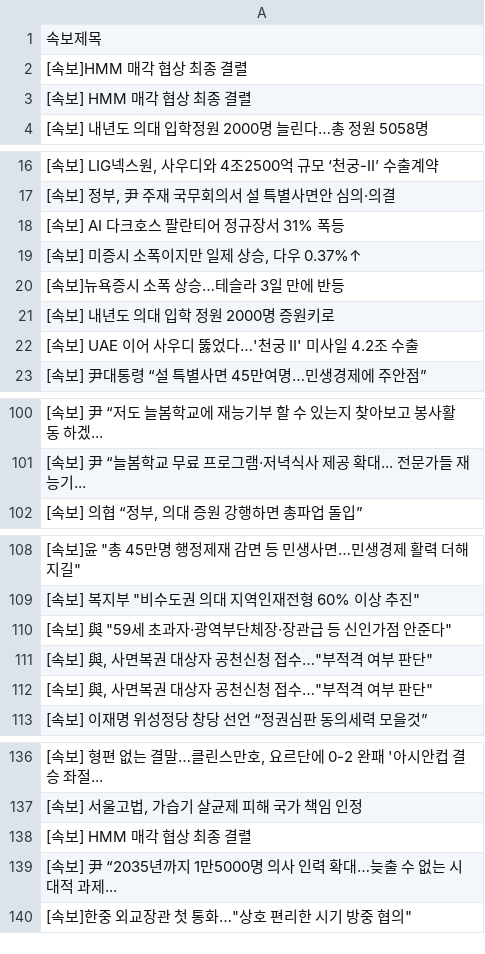
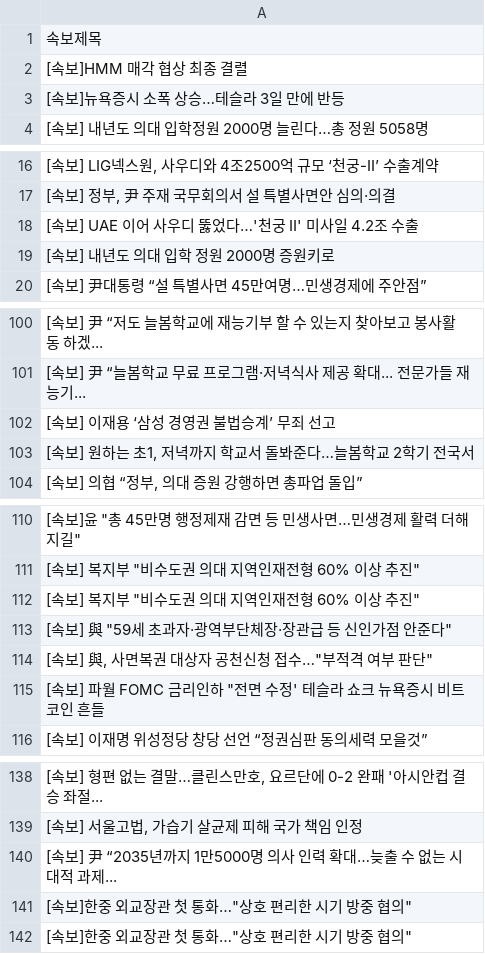
Before and after one commit to devopspark/GitNews, a CSV file: 속보data.csv, drawn as a sheet; only a part is shown, gaps mark what is left out; the diff covers the shown part only.

```diff
--- a/속보data.csv
+++ b/속보data.csv
@@ -2,3 +2,3 @@
 [속보]HMM 매각 협상 최종 결렬
-[속보] HMM 매각 협상 최종 결렬
+[속보]뉴욕증시 소폭 상승…테슬라 3일 만에 반등
 [속보] 내년도 의대 입학정원 2000명 늘린다…총 정원 5058명
@@ -17,7 +17,4 @@
 "[속보] 정부, 尹 주재 국무회의서 설 특별사면안 심의·의결"
-[속보] AI 다크호스 팔란티어 정규장서 31% 폭등
-"[속보] 미증시 소폭이지만 일제 상승, 다우 0.37%↑"
-[속보]뉴욕증시 소폭 상승…테슬라 3일 만에 반등
+[속보] UAE 이어 사우디 뚫었다…'천궁 Ⅱ' 미사일 4.2조 수출
 [속보] 내년도 의대 입학 정원 2000명 증원키로
-[속보] UAE 이어 사우디 뚫었다…'천궁 Ⅱ' 미사일 4.2조 수출
 [속보] 尹대통령 “설 특별사면 45만여명…민생경제에 주안점”
@@ -101,2 +101,4 @@
 [속보] 尹 “늘봄학교 무료 프로그램·저녁식사 제공 확대... 전문가들 재능기...
+[속보] 이재용 ‘삼성 경영권 불법승계’ 무죄 선고
+"[속보] 원하는 초1, 저녁까지 학교서 돌봐준다…늘봄학교 2학기 전국서"
 "[속보] 의협 “정부, 의대 증원 강행하면 총파업 돌입”"
@@ -109,5 +111,6 @@
 "[속보] 복지부 ""비수도권 의대 지역인재전형 60% 이상 추진"""
+"[속보] 복지부 ""비수도권 의대 지역인재전형 60% 이상 추진"""
 "[속보] 與 ""59세 초과자·광역부단체장·장관급 등 신인가점 안준다"""
 "[속보] 與, 사면복권 대상자 공천신청 접수…""부적격 여부 판단"""
-"[속보] 與, 사면복권 대상자 공천신청 접수…""부적격 여부 판단"""
+"[속보] 파월 FOMC 금리인하 ""전면 수정' 테슬라 쇼크 뉴욕증시 비트코인 흔들"
 [속보] 이재명 위성정당 창당 선언 “정권심판 동의세력 모을것”
@@ -137,4 +139,4 @@
 "[속보] 서울고법, 가습기 살균제 피해 국가 책임 인정"
-[속보] HMM 매각 협상 최종 결렬
 [속보] 尹 “2035년까지 1만5000명 의사 인력 확대…늦출 수 없는 시대적 과제...
+"[속보]한중 외교장관 첫 통화…""상호 편리한 시기 방중 협의"""
 "[속보]한중 외교장관 첫 통화…""상호 편리한 시기 방중 협의"""
```
Also changed, not shown: 8 added rows, 11 removed rows, 5 moved rows and 1 edited cell elsewhere in this file.
